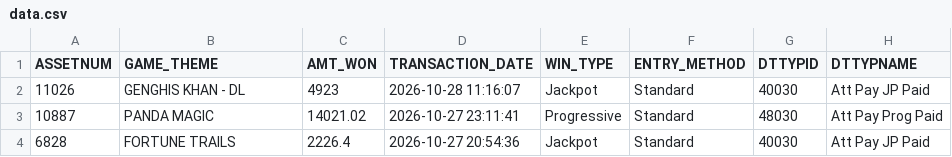
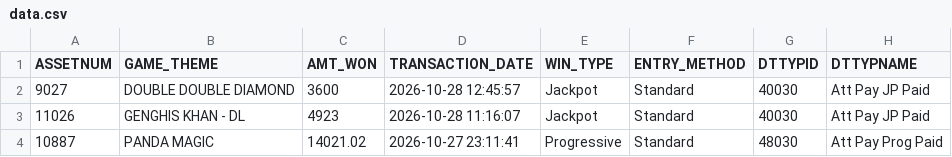
Before and after one commit to Winnercircle1/jackpot-boards, a CSV file: silver-slipper/data.csv, drawn as a sheet; only a part is shown; the shorter side is filled out with more unchanged rows.

Commit message:
Update silver-slipper/data.csv 2026-10-28T18:58:23.756Z

```diff
--- a/silver-slipper/data.csv
+++ b/silver-slipper/data.csv
@@ -1,2 +1,3 @@
 ASSETNUM,GAME_THEME,AMT_WON,TRANSACTION_DATE,WIN_TYPE,ENTRY_METHOD,DTTYPID,DTTYPNAME
+9027,DOUBLE DOUBLE DIAMOND,3600,2026-10-28 12:45:57,Jackpot,Standard,40030,Att Pay JP Paid
 11026,GENGHIS KHAN - DL,4923,2026-10-28 11:16:07,Jackpot,Standard,40030,Att Pay JP Paid
```
